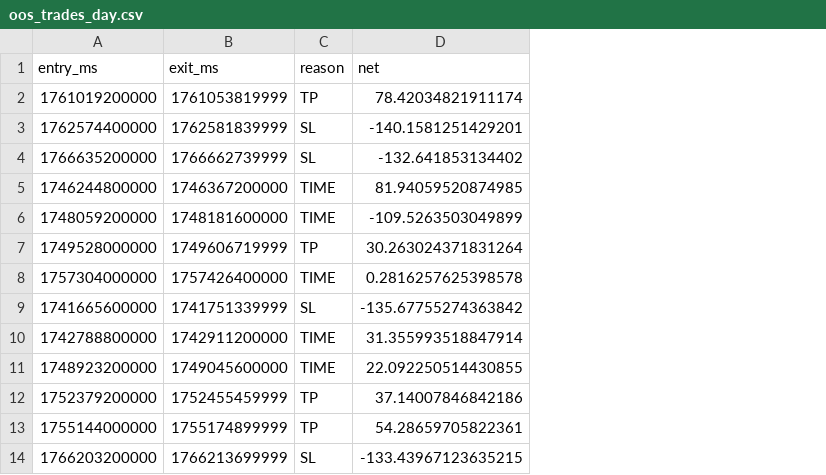
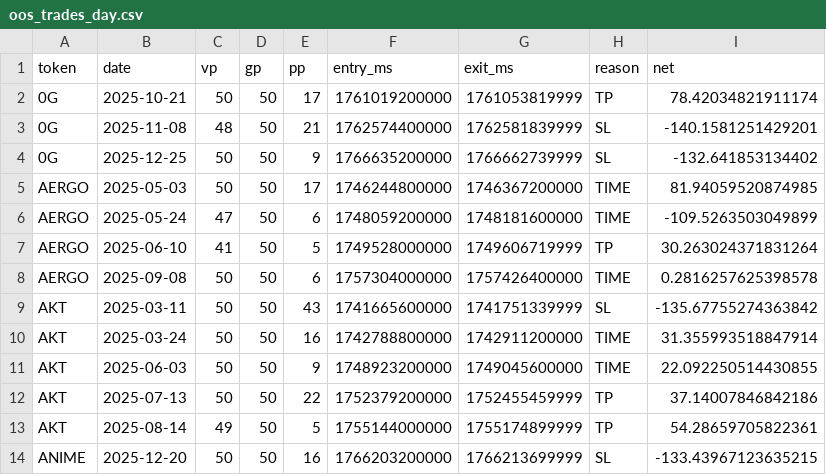
Before and after one commit to gekonator/korean_pump, a CSV file: results/oos_trades_day.csv, drawn as a sheet; only a part is shown; the diff names each change by its address in the sheet, - before the commit and + after, or states it on an @@ line.

```diff
--- a/results/oos_trades_day.csv
+++ b/results/oos_trades_day.csv
+column A (token), rows 2-14: 0G | 0G | 0G | AERGO | AERGO | AERGO | AERGO | AKT | AKT | AKT | AKT | AKT | ANIME
+column B (date), rows 2-14: 2025-10-21 | 2025-11-08 | 2025-12-25 | 2025-05-03 | 2025-05-24 | 2025-06-10 | 2025-09-08 | 2025-03-11 | 2025-03-24 | 2025-06-03 | 2025-07-13 | 2025-08-14 | 2025-12-20
+column C (vp), rows 2-14: 50 | 48 | 50 | 50 | 47 | 41 | 50 | 50 | 50 | 50 | 50 | 49 | 50
+column D (gp), rows 2-14: all 50
+column E (pp), rows 2-14: 17 | 21 | 9 | 17 | 6 | 5 | 6 | 43 | 16 | 9 | 22 | 5 | 16
```
Also changed, not shown: results/chosen_trades_day.csv, results/chosen_trades_night.csv, 16 other files.
